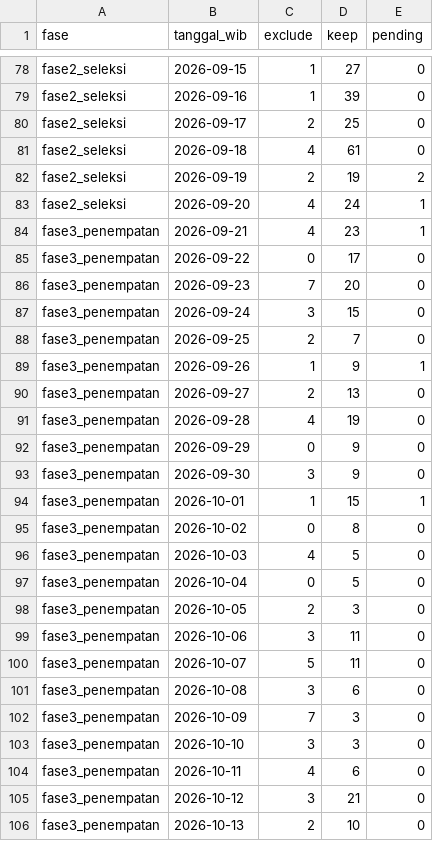
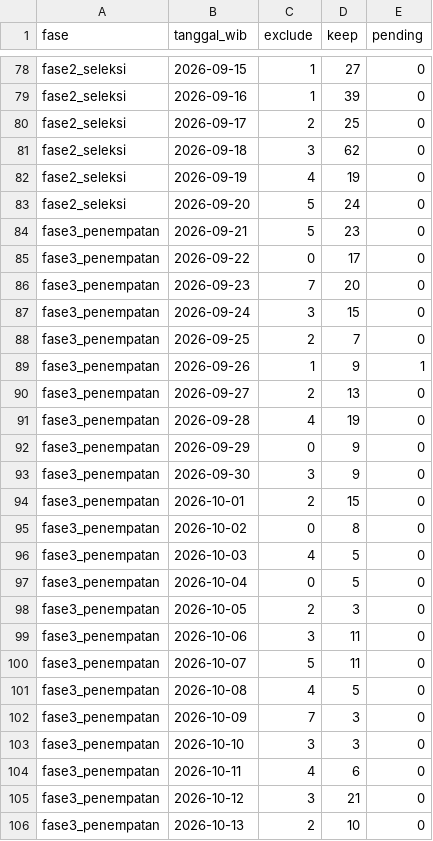
Before and after one commit to flihid/maganghub-pipeline, a CSV file: data/processed/preprocess_20261026_3067bfd95e/distribusi_tanggal_x.csv, drawn as a sheet; only a part is shown, gaps mark what is left out; the diff covers the shown part only.

```diff
--- a/data/processed/preprocess_20261026_3067bfd95e/distribusi_tanggal_x.csv
+++ b/data/processed/preprocess_20261026_3067bfd95e/distribusi_tanggal_x.csv
@@ -80,6 +80,6 @@ fase2_seleksi,2026-09-16,1,39,0
 fase2_seleksi,2026-09-17,2,25,0
-fase2_seleksi,2026-09-18,4,61,0
-fase2_seleksi,2026-09-19,2,19,2
-fase2_seleksi,2026-09-20,4,24,1
-fase3_penempatan,2026-09-21,4,23,1
+fase2_seleksi,2026-09-18,3,62,0
+fase2_seleksi,2026-09-19,4,19,0
+fase2_seleksi,2026-09-20,5,24,0
+fase3_penempatan,2026-09-21,5,23,0
 fase3_penempatan,2026-09-22,0,17,0
@@ -93,3 +93,3 @@ fase3_penempatan,2026-09-29,0,9,0
 fase3_penempatan,2026-09-30,3,9,0
-fase3_penempatan,2026-10-01,1,15,1
+fase3_penempatan,2026-10-01,2,15,0
 fase3_penempatan,2026-10-02,0,8,0
@@ -100,3 +100,3 @@ fase3_penempatan,2026-10-06,3,11,0
 fase3_penempatan,2026-10-07,5,11,0
-fase3_penempatan,2026-10-08,3,6,0
+fase3_penempatan,2026-10-08,4,5,0
 fase3_penempatan,2026-10-09,7,3,0
```
Also changed, not shown: 80 edited cells elsewhere in this file, data/processed/preprocess_20261026_3067bfd95e/cakupan_harian_x.csv, data/processed/preprocess_20261026_3067bfd95e/pergeseran_fase_x.csv, 36 other files.
